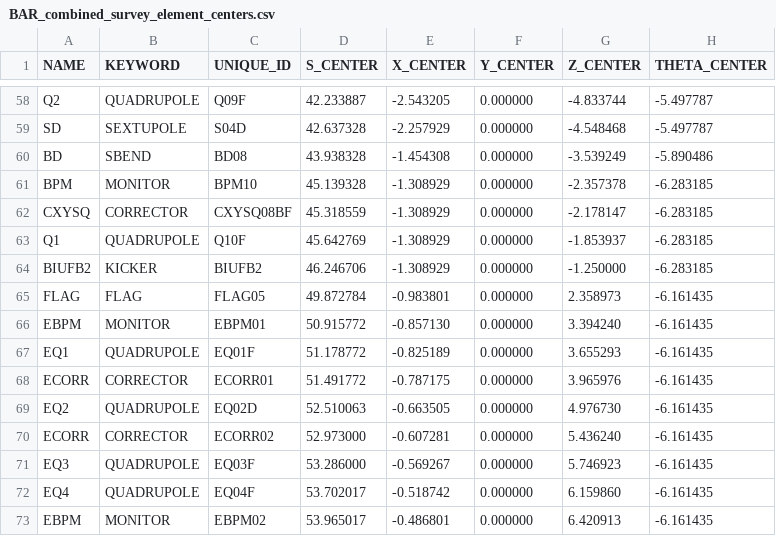
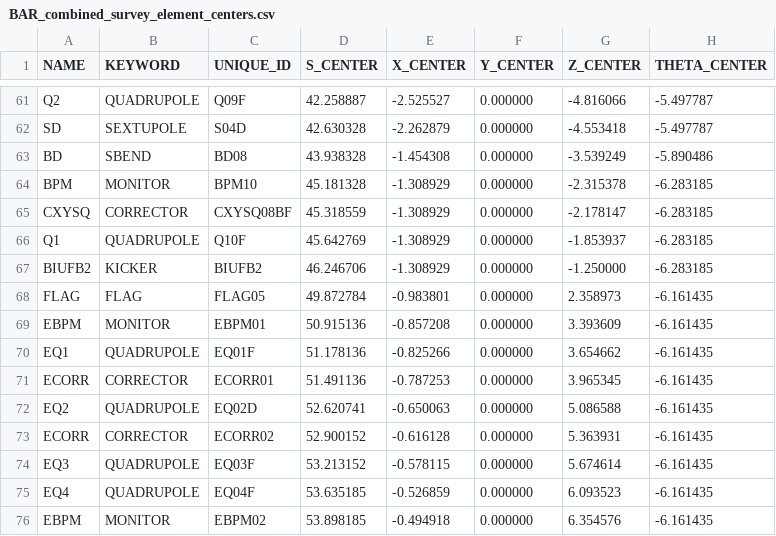
Before and after one commit to eicorg/einlattices, a CSV file: BAR/BAR_combined_survey_element_centers.csv, drawn as a sheet; only a part is shown, gaps mark what is left out; addresses are those after the commit; the diff covers the shown part only; the diff names each change by its address in the sheet, - before the commit and + after, or states it on an @@ line.

```diff
--- a/BAR/BAR_combined_survey_element_centers.csv
+++ b/BAR/BAR_combined_survey_element_centers.csv
-D61 (S_CENTER): 42.233887
+D61 (S_CENTER): 42.258887
-E61 (X_CENTER): -2.543205
+E61 (X_CENTER): -2.525527
-G61 (Z_CENTER): -4.833744
+G61 (Z_CENTER): -4.816066
-D62 (S_CENTER): 42.637328
+D62 (S_CENTER): 42.630328
-E62 (X_CENTER): -2.257929
+E62 (X_CENTER): -2.262879
-G62 (Z_CENTER): -4.548468
+G62 (Z_CENTER): -4.553418
-D64 (S_CENTER): 45.139328
+D64 (S_CENTER): 45.181328
-G64 (Z_CENTER): -2.357378
+G64 (Z_CENTER): -2.315378
-D69 (S_CENTER): 50.915772
+D69 (S_CENTER): 50.915136
-E69 (X_CENTER): -0.857130
+E69 (X_CENTER): -0.857208
-G69 (Z_CENTER): 3.394240
+G69 (Z_CENTER): 3.393609
-D70 (S_CENTER): 51.178772
+D70 (S_CENTER): 51.178136
-E70 (X_CENTER): -0.825189
+E70 (X_CENTER): -0.825266
-G70 (Z_CENTER): 3.655293
+G70 (Z_CENTER): 3.654662
-D71 (S_CENTER): 51.491772
+D71 (S_CENTER): 51.491136
-E71 (X_CENTER): -0.787175
+E71 (X_CENTER): -0.787253
-G71 (Z_CENTER): 3.965976
+G71 (Z_CENTER): 3.965345
-D72 (S_CENTER): 52.510063
+D72 (S_CENTER): 52.620741
-E72 (X_CENTER): -0.663505
+E72 (X_CENTER): -0.650063
-G72 (Z_CENTER): 4.976730
+G72 (Z_CENTER): 5.086588
-D73 (S_CENTER): 52.973000
+D73 (S_CENTER): 52.900152
-E73 (X_CENTER): -0.607281
+E73 (X_CENTER): -0.616128
-G73 (Z_CENTER): 5.436240
+G73 (Z_CENTER): 5.363931
-D74 (S_CENTER): 53.286000
+D74 (S_CENTER): 53.213152
-E74 (X_CENTER): -0.569267
+E74 (X_CENTER): -0.578115
-G74 (Z_CENTER): 5.746923
+G74 (Z_CENTER): 5.674614
-D75 (S_CENTER): 53.702017
+D75 (S_CENTER): 53.635185
-E75 (X_CENTER): -0.518742
+E75 (X_CENTER): -0.526859
-G75 (Z_CENTER): 6.159860
+G75 (Z_CENTER): 6.093523
-D76 (S_CENTER): 53.965017
+D76 (S_CENTER): 53.898185
-E76 (X_CENTER): -0.486801
+E76 (X_CENTER): -0.494918
-G76 (Z_CENTER): 6.420913
+G76 (Z_CENTER): 6.354576
```
Also changed, not shown: 4 added rows and 101 edited cells elsewhere in this file, BAR/BAR_combined_madx_survey.csv, BAR/BAR_parameters_table.csv, 9 other files.
